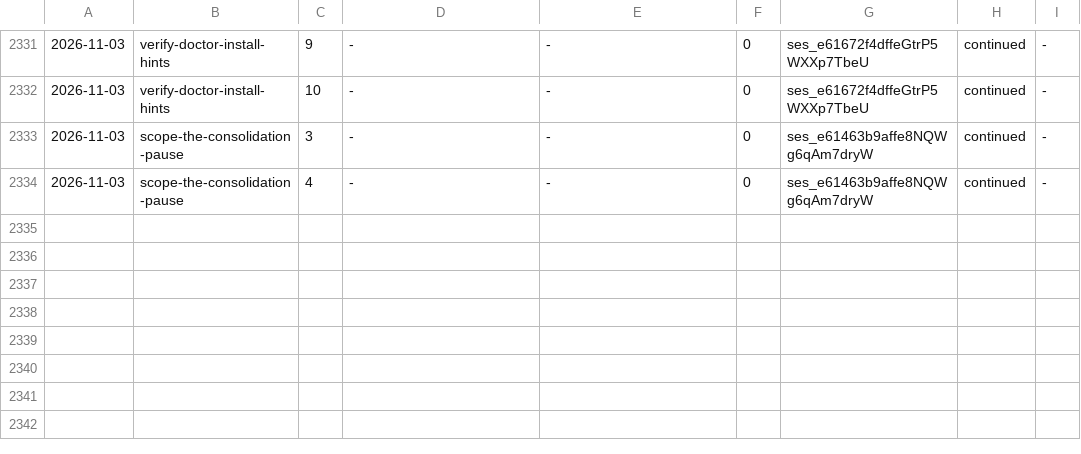
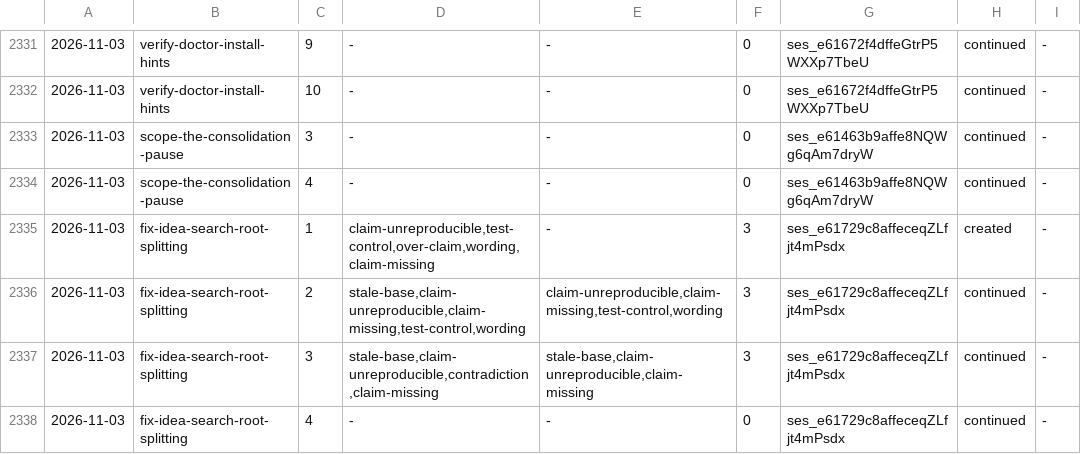
Before and after one commit to aanbrn/axon-showcase, a TSV file: docs/review-rounds.tsv, drawn as a sheet; only a part is shown, gaps mark what is left out.

Commit message:
Fix the IntelliJ launcher search when a root contains a space (#828)
`scripts/setup-idea.sh` converted the colon-separated `IDEA_SEARCH_ROOTS` to spaces and iterated the result unquoted,
so a root containing a space was split into several roots and the launcher under it was never found. The default value
reaches `$HOME`, so a home directory with a space broke discovery too.

`search_roots` is now a bash array read with `IFS=: read -r -a` and iterated as `"${search_roots[@]}"`, guarded by a
length check because an empty array's `"${a[@]}"` is an unbound variable under `set -u` on bash 3.2. Two regression
cases cover it: a space-containing root, and three colon-separated roots with the launcher under the middle one.

Also records the rejected ShellCheck question (`docs/decisions/`), two process defects from this unit, and the
`stale-base` finding class the quick reviewer's own contract required.

```diff
--- a/docs/review-rounds.tsv
+++ b/docs/review-rounds.tsv
@@ -2334 +2334,5 @@
 2026-11-03	scope-the-consolidation-pause	4	-	-	0	ses_e61463b9affe8NQWg6qAm7dryW	continued	-
+2026-11-03	fix-idea-search-root-splitting	1	claim-unreproducible,test-control,over-claim,wording,claim-missing	-	3	ses_e61729c8affeceqZLfjt4mPsdx	created	-
+2026-11-03	fix-idea-search-root-splitting	2	stale-base,claim-unreproducible,claim-missing,test-control,wording	claim-unreproducible,claim-missing,test-control,wording	3	ses_e61729c8affeceqZLfjt4mPsdx	continued	-
+2026-11-03	fix-idea-search-root-splitting	3	stale-base,claim-unreproducible,contradiction,claim-missing	stale-base,claim-unreproducible,claim-missing	3	ses_e61729c8affeceqZLfjt4mPsdx	continued	-
+2026-11-03	fix-idea-search-root-splitting	4	-	-	0	ses_e61729c8affeceqZLfjt4mPsdx	continued	-
```
Also changed, not shown: 5 other files.
